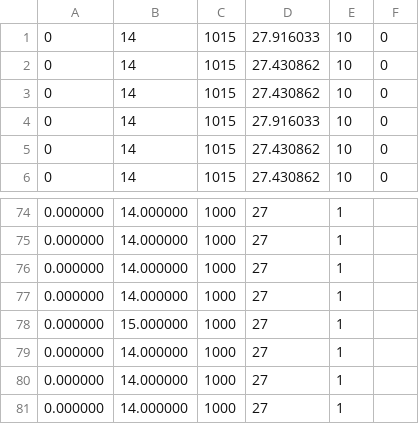
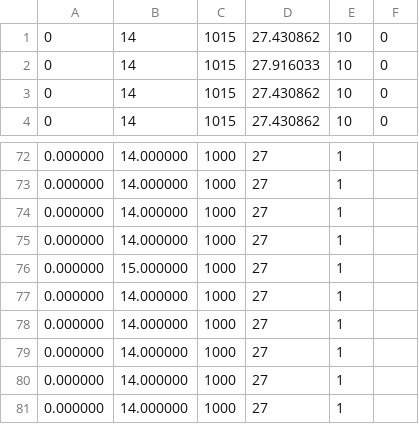
Before and after one commit to GSkid/WeatherStation, a CSV file: WeatherStation/src/DataFile.csv, drawn as a sheet; only a part is shown, gaps mark what is left out; removed rows and columns are numbered as before the commit, all else as after; the diff names each change by its address in the sheet, - before the commit and + after, or states it on an @@ line.

```diff
--- a/WeatherStation/src/DataFile.csv
+++ b/WeatherStation/src/DataFile.csv
-row 1: 0 | 14 | 1015 | 27.916033 | 10 | 0
-row 2: 0 | 14 | 1015 | 27.430862 | 10 | 0
+row 77: 0.000000 | 14.000000 | 1000 | 27 | 1
+row 78: 0.000000 | 14.000000 | 1000 | 27 | 1
```
Also changed, not shown: 8 other files.
